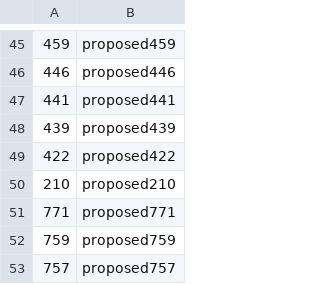
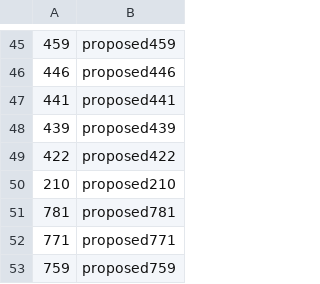
Before and after one commit to ktmeaton/ncov-recombinant, a TSV file: resources/issue_to_lineage.tsv, drawn as a sheet; only a part is shown, gaps mark what is left out; the shorter side is filled out with more unchanged rows.

```diff
--- a/resources/issue_to_lineage.tsv
+++ b/resources/issue_to_lineage.tsv
@@ -50,2 +50,3 @@
 210	proposed210
+781	proposed781
 771	proposed771
```
Also changed, not shown: resources/breakpoints.tsv, resources/issues.tsv.
